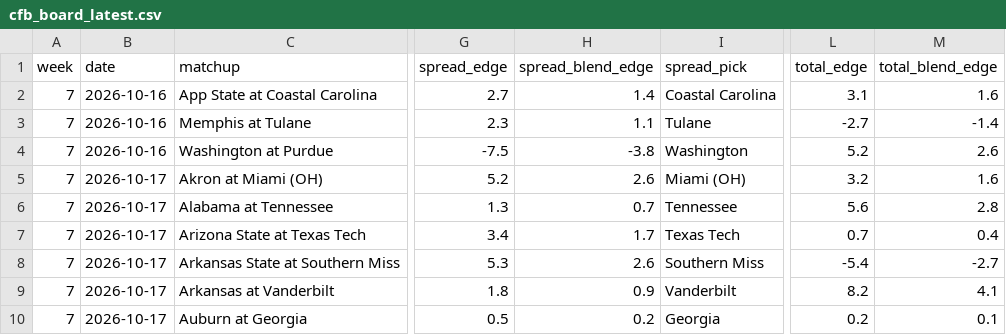
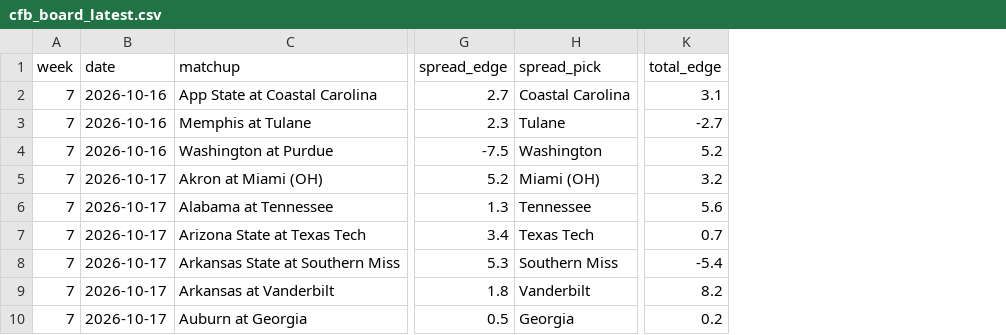
Before and after one commit to zgriesser-hue/NFL-unit-board, a CSV file: boards/cfb_board_latest.csv, drawn as a sheet; only a part is shown, gaps mark what is left out; the diff names each change by its address in the sheet, - before the commit and + after, or states it on an @@ line.

```diff
--- a/boards/cfb_board_latest.csv
+++ b/boards/cfb_board_latest.csv
-column H (spread_blend_edge), rows 2-10: 1.4 | 1.1 | -3.8 | 2.6 | 0.7 | 1.7 | 2.6 | 0.9 | 0.2
-column M (total_blend_edge), rows 2-10: 1.6 | -1.4 | 2.6 | 1.6 | 2.8 | 0.4 | -2.7 | 4.1 | 0.1
```
Also changed, not shown: 2 other files.
